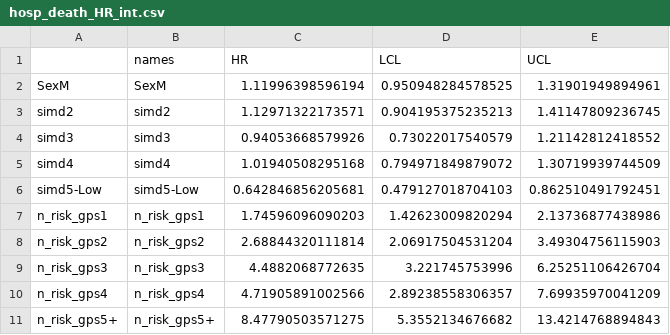
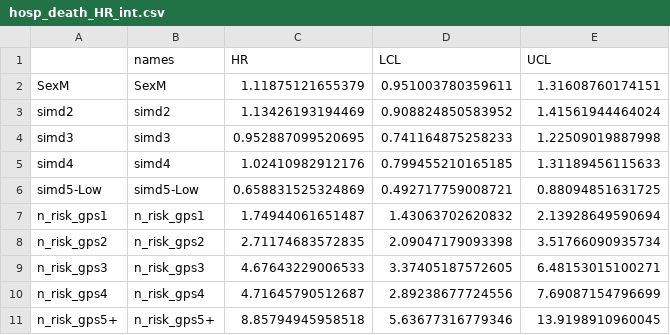
Before and after one commit to EAVE-II/AY4.2-variant, a CSV file: output/hosp_death_HR_int.csv, drawn as a sheet; only a part is shown; the diff covers the shown part only.

```diff
--- a/output/hosp_death_HR_int.csv
+++ b/output/hosp_death_HR_int.csv
@@ -1,11 +1,11 @@
 "","names","HR","LCL","UCL"
-"SexM","SexM",1.11996398596194,0.950948284578525,1.31901949894961
-"simd2","simd2",1.12971322173571,0.904195375235213,1.41147809236745
-"simd3","simd3",0.94053668579926,0.73022017540579,1.21142812418552
-"simd4","simd4",1.01940508295168,0.794971849879072,1.30719939744509
-"simd5-Low","simd5-Low",0.642846856205681,0.479127018704103,0.862510491792451
-"n_risk_gps1","n_risk_gps1",1.74596096090203,1.42623009820294,2.13736877438986
-"n_risk_gps2","n_risk_gps2",2.68844320111814,2.06917504531204,3.49304756115903
-"n_risk_gps3","n_risk_gps3",4.4882068772635,3.221745753996,6.25251106426704
-"n_risk_gps4","n_risk_gps4",4.71905891002566,2.89238558306357,7.69935970041209
-"n_risk_gps5+","n_risk_gps5+",8.47790503571275,5.3552134676682,13.4214768894843
+"SexM","SexM",1.11875121655379,0.951003780359611,1.31608760174151
+"simd2","simd2",1.13426193194469,0.908824850583952,1.41561944464024
+"simd3","simd3",0.952887099520695,0.741164875258233,1.22509019887998
+"simd4","simd4",1.02410982912176,0.799455210165185,1.31189456115633
+"simd5-Low","simd5-Low",0.658831525324869,0.492717759008721,0.88094851631725
+"n_risk_gps1","n_risk_gps1",1.74944061651487,1.43063702620832,2.13928649590694
+"n_risk_gps2","n_risk_gps2",2.71174683572835,2.09047179093398,3.51766090935734
+"n_risk_gps3","n_risk_gps3",4.67643229006533,3.37405187572605,6.48153015100271
+"n_risk_gps4","n_risk_gps4",4.71645790512687,2.89238677724556,7.69087154796699
+"n_risk_gps5+","n_risk_gps5+",8.85794945958518,5.63677316779346,13.9198910960045
```
Also changed, not shown: 30 edited cells elsewhere in this file, output/comb_table.csv, output/pyears_by_variant_vaccine_status.csv, 14 other files.
